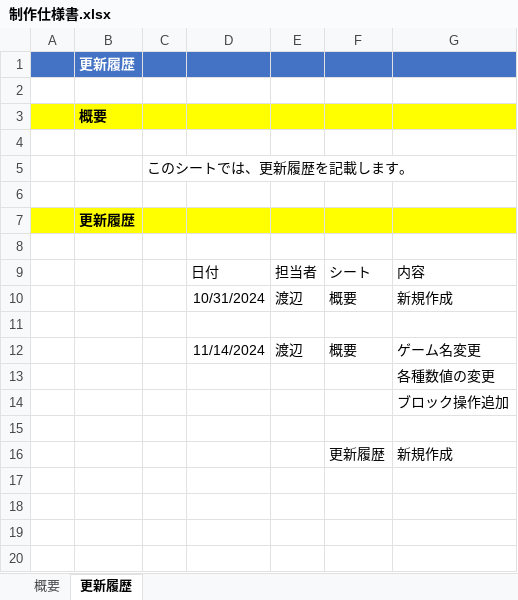
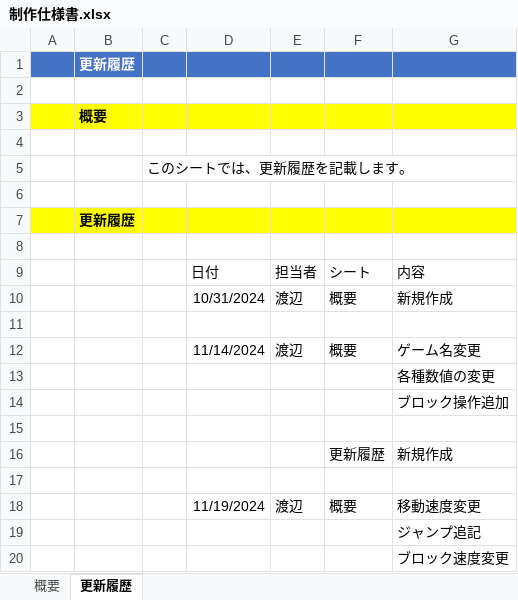
Before and after one commit to SorakakeruOsushi/Team3_2495, an Excel workbook: 3班/制作仕様書.xlsx, sheet 更新履歴, drawn as a sheet; values as stored, in another font and other column widths than the file's, no borders; the diff names each change by its address in the sheet, - before the commit and + after, or states it on an @@ line.

Commit message:
仕様書

```diff
--- a/3班/制作仕様書.xlsx (sheet 更新履歴)
+++ b/3班/制作仕様書.xlsx (sheet 更新履歴)
+row 17: (empty)
+row 18:  |  |  | 11/19/2024 | 渡辺 | 概要 | 移動速度変更
+row 19:  |  |  |  |  |  | ジャンプ追記
+row 20:  |  |  |  |  |  | ブロック速度変更
```
Also changed, not shown: sheet 概要.
